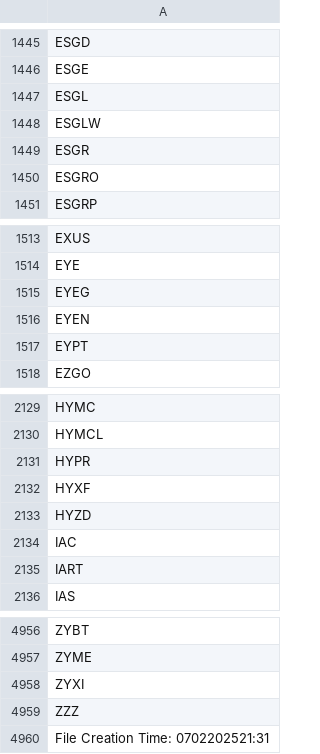
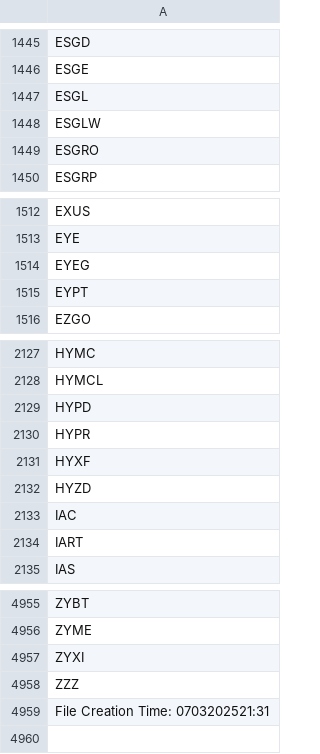
Before and after one commit to cmmds1982/nasdaq-tickers-fetcher, a CSV file: nasdaq_tickers.csv, drawn as a sheet; only a part is shown, gaps mark what is left out.

```diff
--- a/nasdaq_tickers.csv
+++ b/nasdaq_tickers.csv
@@ -1448,3 +1448,2 @@ ESGL
 ESGLW
-ESGR
 ESGRO
@@ -1515,3 +1514,2 @@ EYE
 EYEG
-EYEN
 EYPT
@@ -2130,2 +2128,3 @@ HYMC
 HYMCL
+HYPD
 HYPR
@@ -4959,2 +4958,2 @@ ZYXI
 ZZZ
-File Creation Time: 0702202521:31
+File Creation Time: 0703202521:31
```
